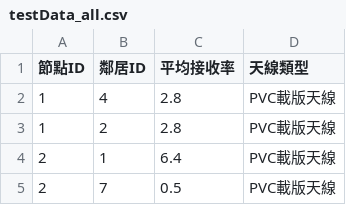
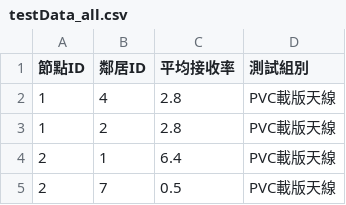
Before and after one commit to Joanne0119/BLEGraph, a CSV file: testData_all.csv, drawn as a sheet; only a part is shown.

Commit message:
fixible table field

```diff
--- a/testData_all.csv
+++ b/testData_all.csv
@@ -1,2 +1,2 @@
-節點ID,鄰居ID,平均接收率,天線類型
+節點ID,鄰居ID,平均接收率,測試組別
 1,4,2.8,PVC載版天線
```
Also changed, not shown: 1 other file.
